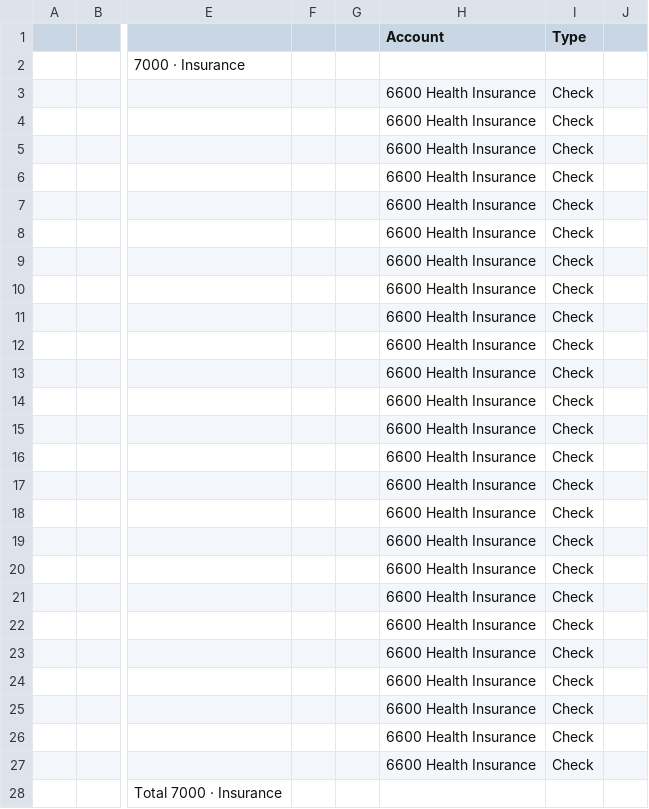
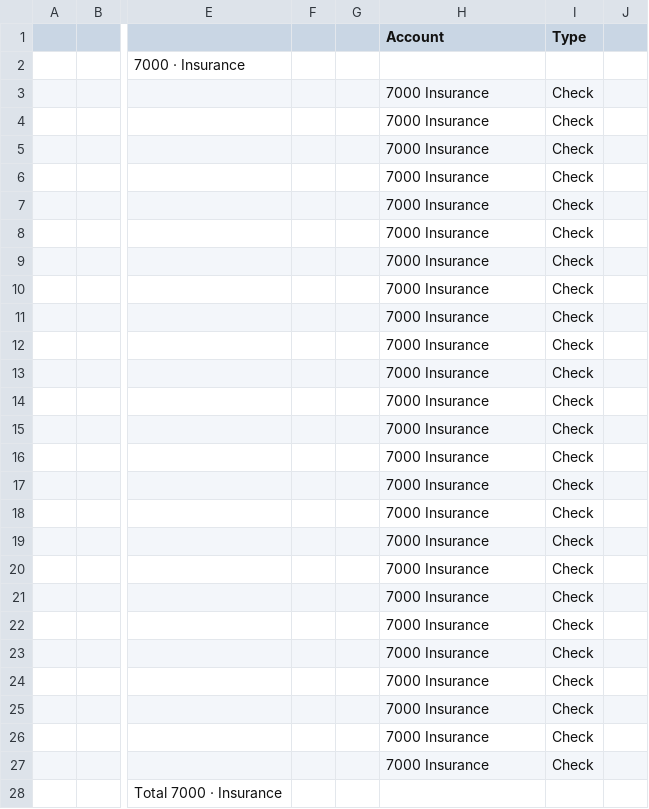
Before and after one commit to marionumza/solai, a CSV file: solai_import/trans_acc/7000.csv, drawn as a sheet; only a part is shown, gaps mark what is left out; the diff names each change by its address in the sheet, - before the commit and + after, or states it on an @@ line.

```diff
--- a/solai_import/trans_acc/7000.csv
+++ b/solai_import/trans_acc/7000.csv
-H3:H27 (Account): 6600 Health Insurance
+H3:H27 (Account): 7000 Insurance
```
Also changed, not shown: 2 other files.
